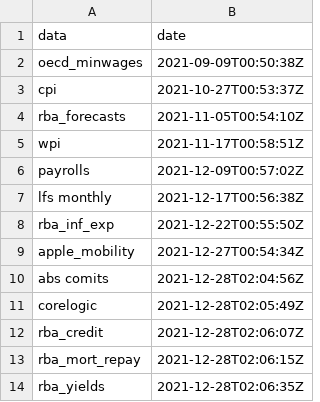
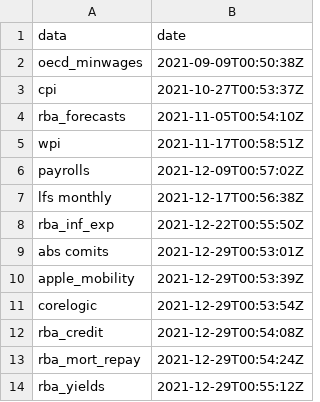
Before and after one commit to grattan/macro_dashboard_data, a CSV file: last_updated.csv, drawn as a sheet.

Commit message:
refreshing data

```diff
--- a/last_updated.csv
+++ b/last_updated.csv
@@ -8,7 +8,7 @@ lfs monthly,2021-12-17T00:56:38Z
 rba_inf_exp,2021-12-22T00:55:50Z
-apple_mobility,2021-12-27T00:54:34Z
-abs comits,2021-12-28T02:04:56Z
-corelogic,2021-12-28T02:05:49Z
-rba_credit,2021-12-28T02:06:07Z
-rba_mort_repay,2021-12-28T02:06:15Z
-rba_yields,2021-12-28T02:06:35Z
+abs comits,2021-12-29T00:53:01Z
+apple_mobility,2021-12-29T00:53:39Z
+corelogic,2021-12-29T00:53:54Z
+rba_credit,2021-12-29T00:54:08Z
+rba_mort_repay,2021-12-29T00:54:24Z
+rba_yields,2021-12-29T00:55:12Z
```
Also changed, not shown: 10 other files.
